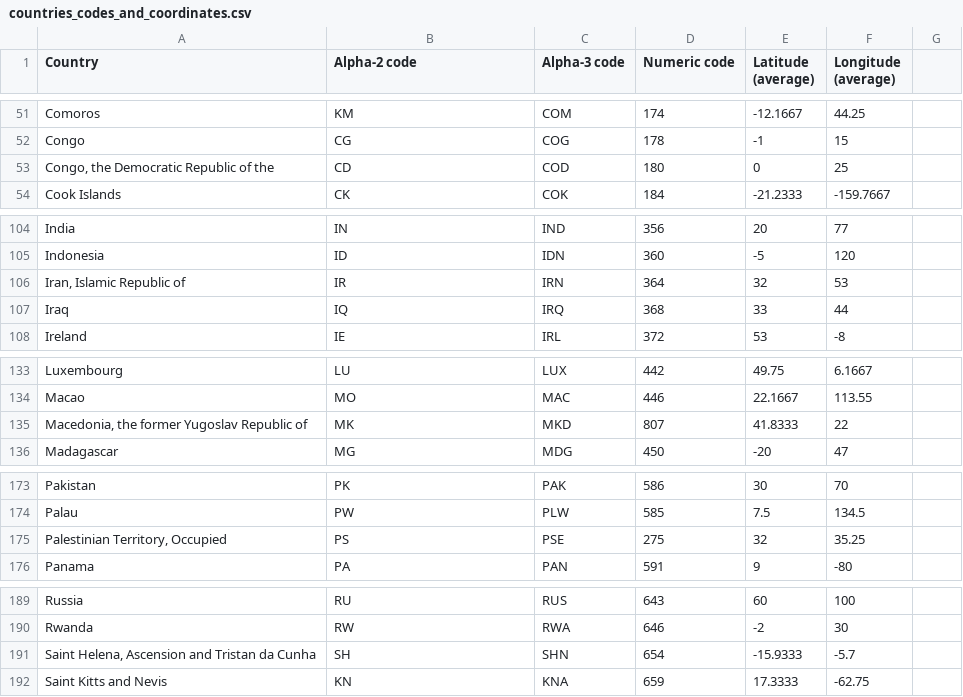
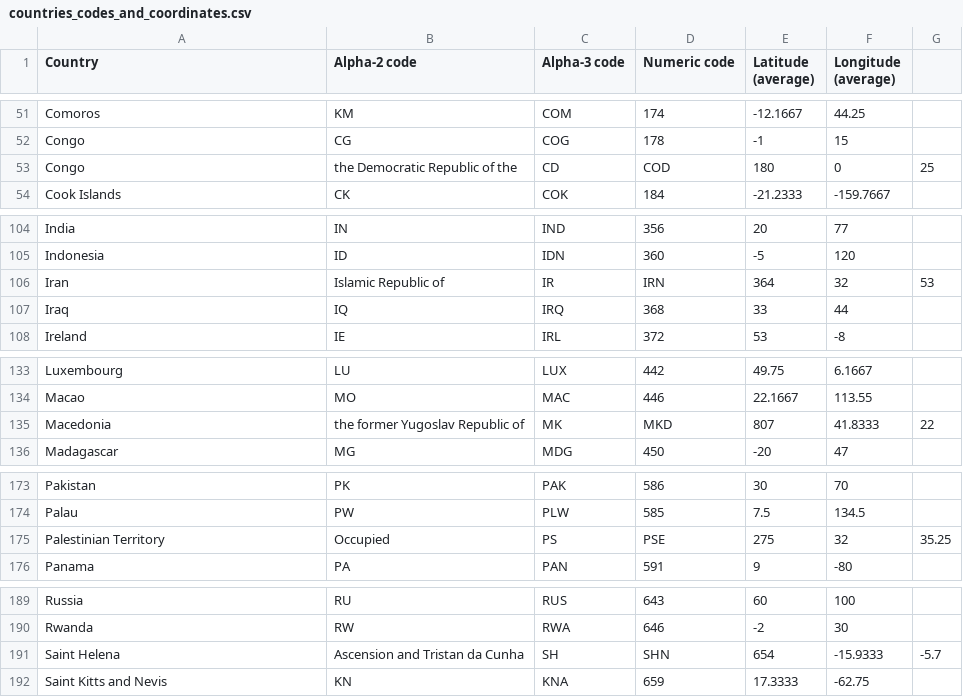
Before and after one commit to 6859-sp21/a4-asylum-journeys, a CSV file: countries_codes_and_coordinates.csv, drawn as a sheet; only a part is shown, gaps mark what is left out; removed rows and columns are numbered as before the commit, all else as after; the diff covers the shown part only; the diff names each change by its address in the sheet, - before the commit and + after, or states it on an @@ line.

```diff
--- a/countries_codes_and_coordinates.csv
+++ b/countries_codes_and_coordinates.csv
-row 53: Congo, the Democratic Republic of the | CD | COD | 180 | 0 | 25
+row 53: Congo | the Democratic Republic of the | CD | COD | 180 | 0 | 25
-row 106: Iran, Islamic Republic of | IR | IRN | 364 | 32 | 53
+row 106: Iran | Islamic Republic of | IR | IRN | 364 | 32 | 53
-row 135: Macedonia, the former Yugoslav Republic of | MK | MKD | 807 | 41.8333 | 22
+row 135: Macedonia | the former Yugoslav Republic of | MK | MKD | 807 | 41.8333 | 22
-row 175: Palestinian Territory, Occupied | PS | PSE | 275 | 32 | 35.25
+row 175: Palestinian Territory | Occupied | PS | PSE | 275 | 32 | 35.25
-row 191: Saint Helena, Ascension and Tristan da Cunha | SH | SHN | 654 | -15.9333 | -5.7
+row 191: Saint Helena | Ascension and Tristan da Cunha | SH | SHN | 654 | -15.9333 | -5.7
```
Also changed, not shown: 10 added rows and 10 removed rows elsewhere in this file.
